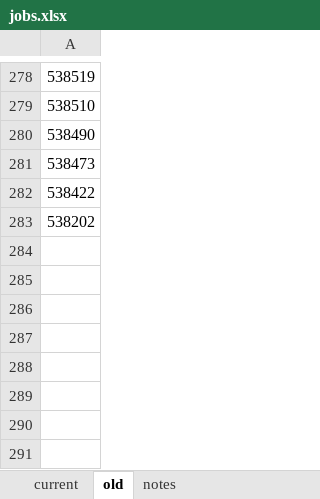
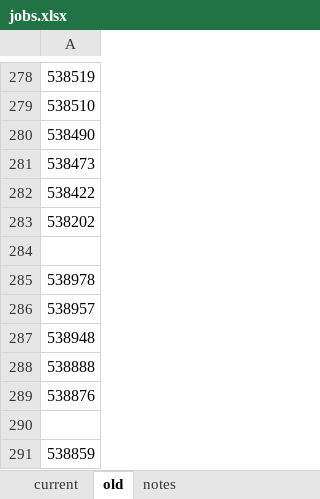
Before and after one commit to jamcdougle/local_only_repo, an Excel workbook: jobs.xlsx, sheet old, drawn as a sheet; only a part is shown, gaps mark what is left out; values as stored, in another font and other column widths than the file's, no borders; the diff names each change by its address in the sheet, - before the commit and + after, or states it on an @@ line.

```diff
--- a/jobs.xlsx (sheet old)
+++ b/jobs.xlsx (sheet old)
+row 284: (empty)
+row 285: 538978
+row 286: 538957
+row 287: 538948
+row 288: 538888
+row 289: 538876
+row 290: (empty)
+row 291: 538859
```
Also changed, not shown: sheet current, formulas that keep their value.
